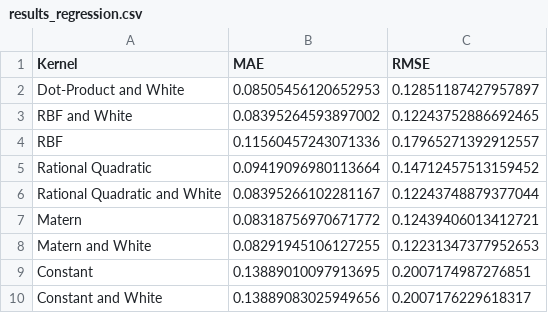
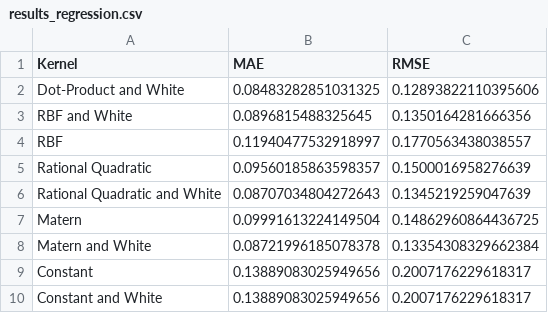
Before and after one commit to wmonteiro92/gaussian-problems, a CSV file: results_regression.csv, drawn as a sheet.

Commit message:
Update results_regression.csv
Updating results.

```diff
--- a/results_regression.csv
+++ b/results_regression.csv
@@ -1,10 +1,10 @@
 Kernel,MAE,RMSE
-Dot-Product and White,0.08505456120652953,0.12851187427957897
-RBF and White,0.08395264593897002,0.12243752886692465
-RBF,0.11560457243071336,0.17965271392912557
-Rational Quadratic,0.09419096980113664,0.14712457513159452
-Rational Quadratic and White,0.08395266102281167,0.12243748879377044
-Matern,0.08318756970671772,0.12439406013412721
-Matern and White,0.08291945106127255,0.12231347377952653
-Constant,0.13889010097913695,0.2007174987276851
+Dot-Product and White,0.08483282851031325,0.12893822110395606
+RBF and White,0.0896815488325645,0.1350164281666356
+RBF,0.11940477532918997,0.1770563438038557
+Rational Quadratic,0.09560185863598357,0.1500016958276639
+Rational Quadratic and White,0.08707034804272643,0.1345219259047639
+Matern,0.09991613224149504,0.14862960864436725
+Matern and White,0.08721996185078378,0.13354308329662384
+Constant,0.13889083025949656,0.2007176229618317
 Constant and White,0.13889083025949656,0.2007176229618317
```
